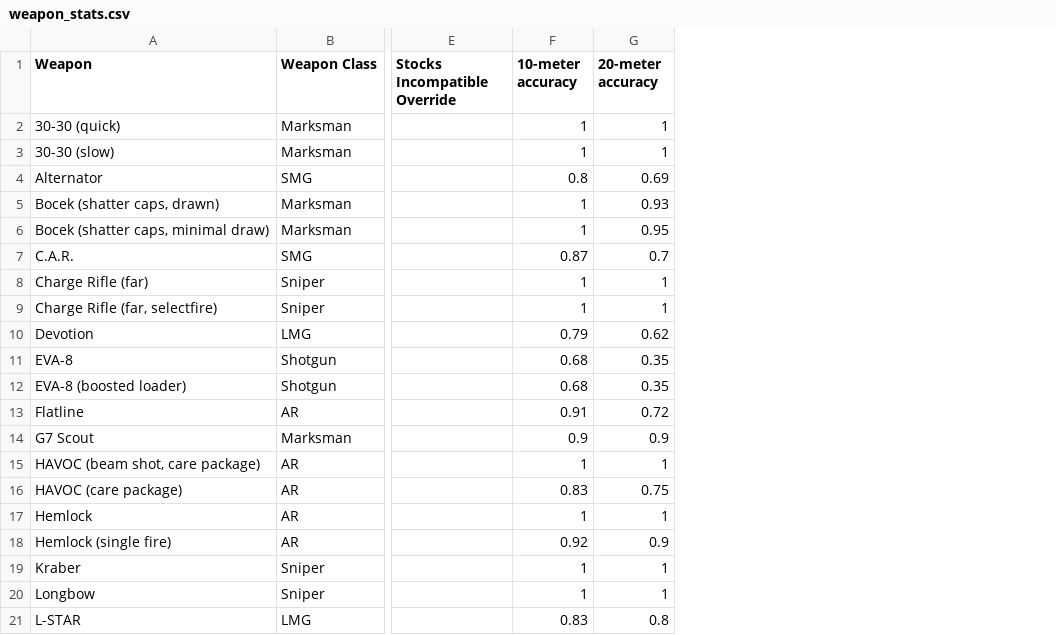
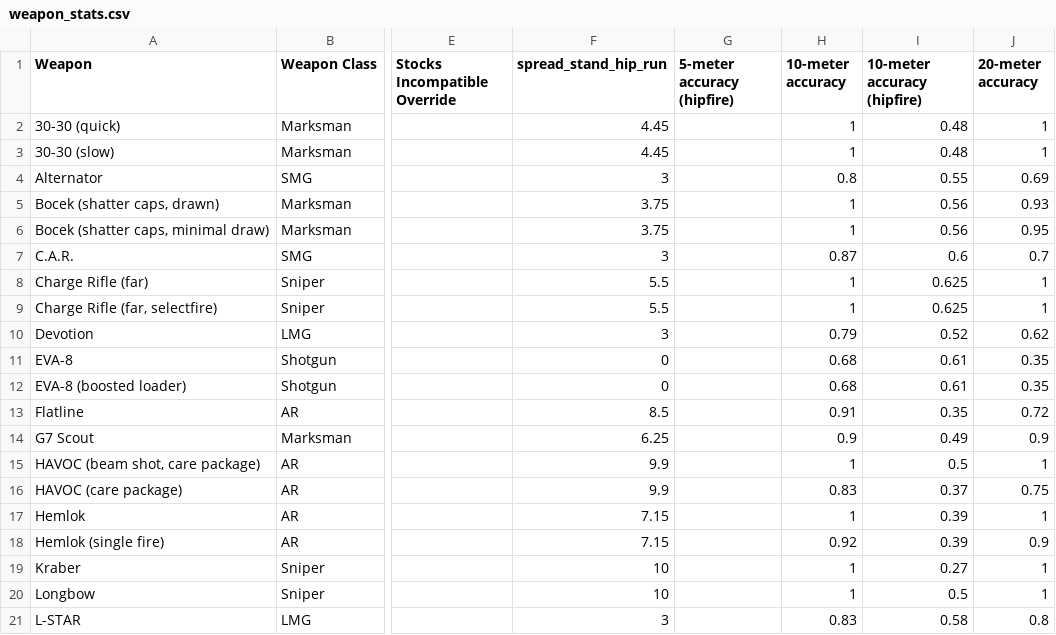
Before and after one commit to HappyMan113/apex-legends-weapon-stat-analysis, a CSV file: apex_assistant/weapon_stats.csv, drawn as a sheet; only a part is shown, gaps mark what is left out; the diff names each change by its address in the sheet, - before the commit and + after, or states it on an @@ line.

Commit message:
Calculate probability of kill using binomial distribution; assume hipfire at 10 meters; reconfigure to avoid sniper loadouts

```diff
--- a/apex_assistant/weapon_stats.csv
+++ b/apex_assistant/weapon_stats.csv
+column F (spread_stand_hip_run), rows 2-21: 4.45 | 4.45 | 3 | 3.75 | 3.75 | 3 | 5.5 | 5.5 | 3 | 0 | 0 | 8.5 | 6.25 | 9.9 | 9.9 | 7.15 | 7.15 | 10 | 10 | 3
+column G (5-meter accuracy (hipfire)), empty
+column I (10-meter accuracy (hipfire)), rows 2-21: 0.48 | 0.48 | 0.55 | 0.56 | 0.56 | 0.6 | 0.625 | 0.625 | 0.52 | 0.61 | 0.61 | 0.35 | 0.49 | 0.5 | 0.37 | 0.39 | 0.39 | 0.27 | 0.5 | 0.58
-A17 (Weapon): Hemlock
+A17 (Weapon): Hemlok
-A18 (Weapon): Hemlock (single fire)
+A18 (Weapon): Hemlok (single fire)
```
Also changed, not shown: 10 other files.
